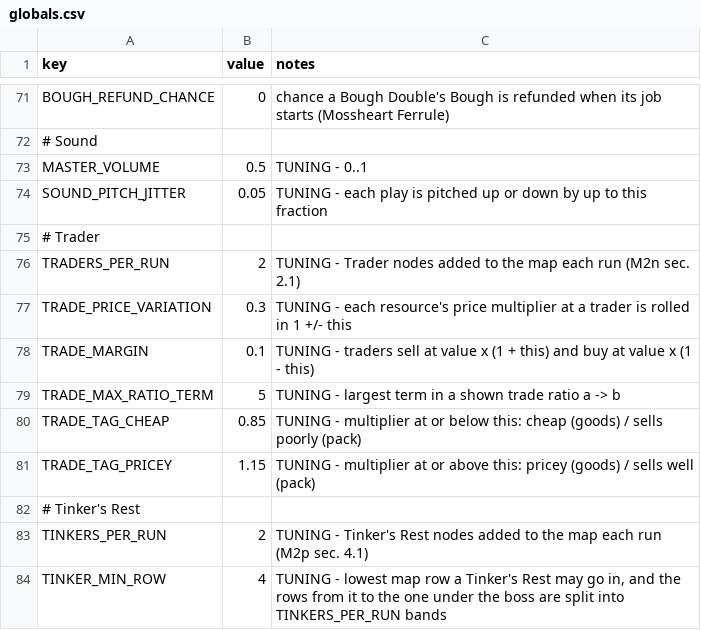
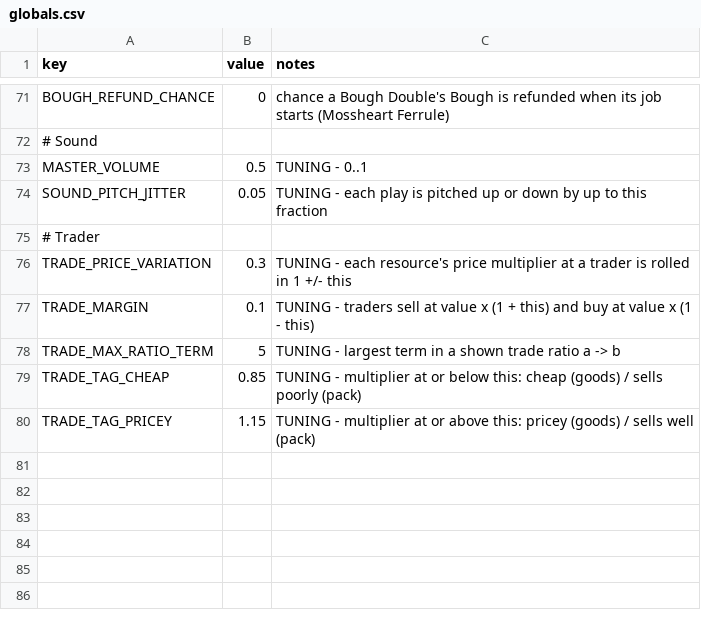
Before and after one commit to EsterMosevitzkyLis/Broceliande, a CSV file: data/globals.csv, drawn as a sheet; only a part is shown, gaps mark what is left out.

```diff
--- a/data/globals.csv
+++ b/data/globals.csv
@@ -75,3 +75,2 @@ SOUND_PITCH_JITTER,0.05,TUNING - each play is pitched up or down by up to this f
 # Trader,,
-TRADERS_PER_RUN,2,TUNING - Trader nodes added to the map each run (M2n sec. 2.1)
 TRADE_PRICE_VARIATION,0.3,TUNING - each resource's price multiplier at a trader is rolled in 1 +/- this
@@ -81,4 +80 @@ TRADE_TAG_CHEAP,0.85,TUNING - multiplier at or below this: cheap (goods) / sells
 TRADE_TAG_PRICEY,1.15,TUNING - multiplier at or above this: pricey (goods) / sells well (pack)
-# Tinker's Rest,,
-TINKERS_PER_RUN,2,TUNING - Tinker's Rest nodes added to the map each run (M2p sec. 4.1)
-TINKER_MIN_ROW,4,"TUNING - lowest map row a Tinker's Rest may go in, and the rows from it to the one under the boss are split into TINKERS_PER_RUN bands"
```
Also changed, not shown: data/palettes.csv, data/sounds.csv, 22 other files.
